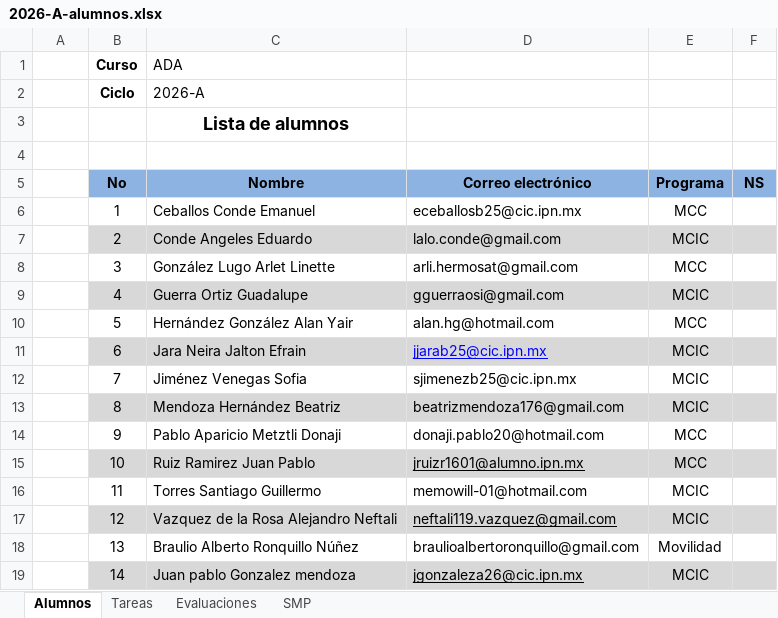
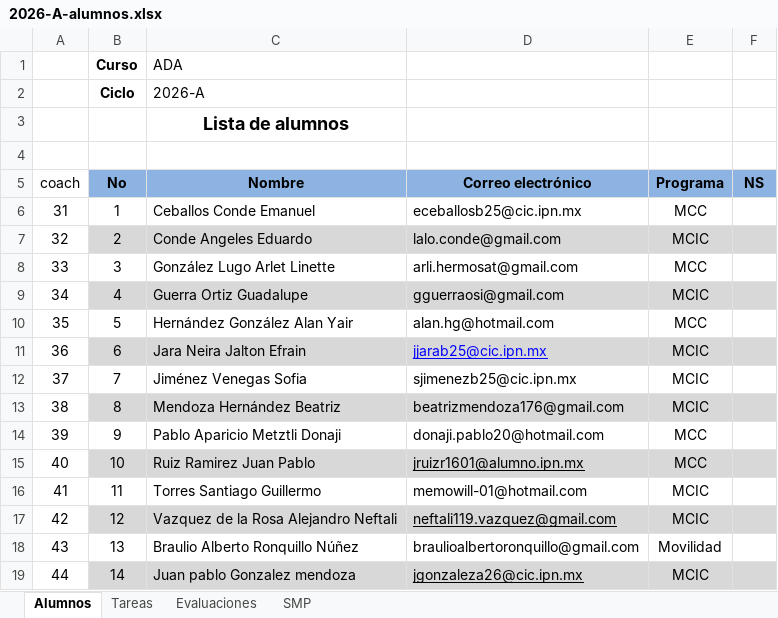
Before and after one commit to racostab/ADA-2026-A, an Excel workbook: 2026-A-alumnos.xlsx, sheet Alumnos, drawn as a sheet; values as stored, in another font and other column widths than the file's, no borders; the diff names each change by its address in the sheet, - before the commit and + after, or states it on an @@ line.

```diff
--- a/2026-A-alumnos.xlsx (sheet Alumnos)
+++ b/2026-A-alumnos.xlsx (sheet Alumnos)
-A5: (empty)
+A5: coach
-A6 (coach): (empty)
+A6 (coach): 31
-A7 (coach): (empty)
+A7 (coach): 32
-A8 (coach): (empty)
+A8 (coach): 33
-A9 (coach): (empty)
+A9 (coach): 34
-A10 (coach): (empty)
+A10 (coach): 35
-A11 (coach): (empty)
+A11 (coach): 36
-A12 (coach): (empty)
+A12 (coach): 37
-A13 (coach): (empty)
+A13 (coach): 38
-A14 (coach): (empty)
+A14 (coach): 39
-A15 (coach): (empty)
+A15 (coach): 40
-A16 (coach): (empty)
+A16 (coach): 41
-A17 (coach): (empty)
+A17 (coach): 42
-A18 (coach): (empty)
+A18 (coach): 43
-A19 (coach): (empty)
+A19 (coach): 44
```
Also changed, not shown: sheet SMP, sheet Evaluaciones, 17 other files.
